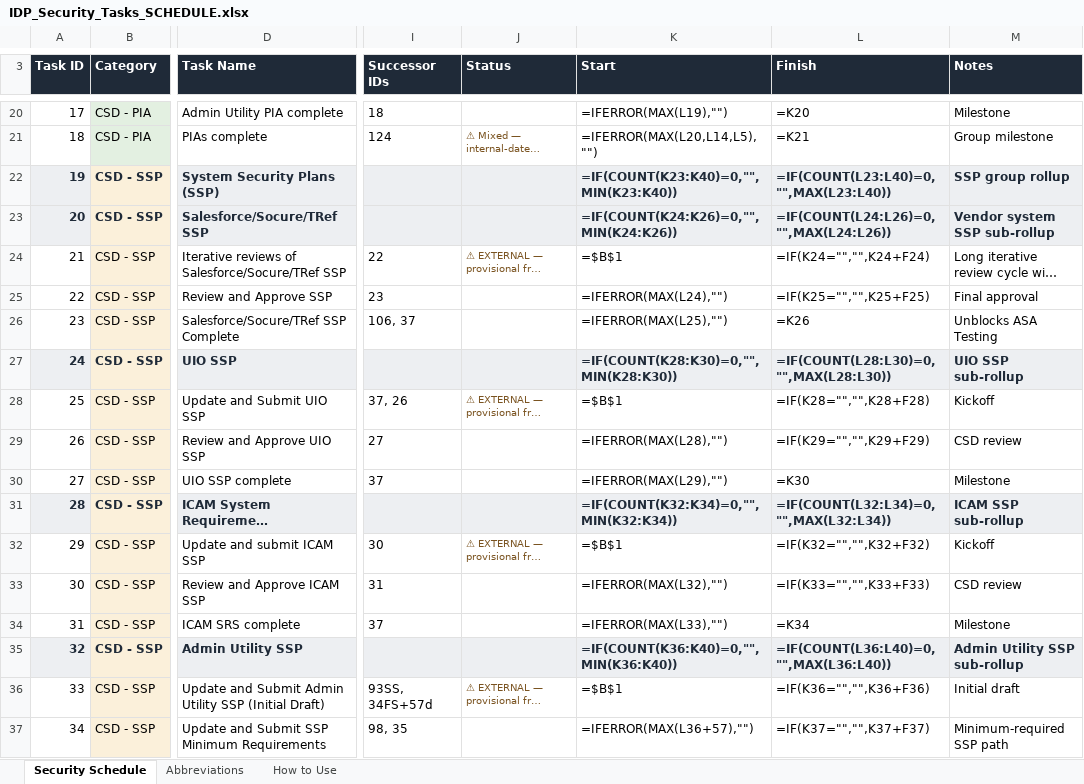
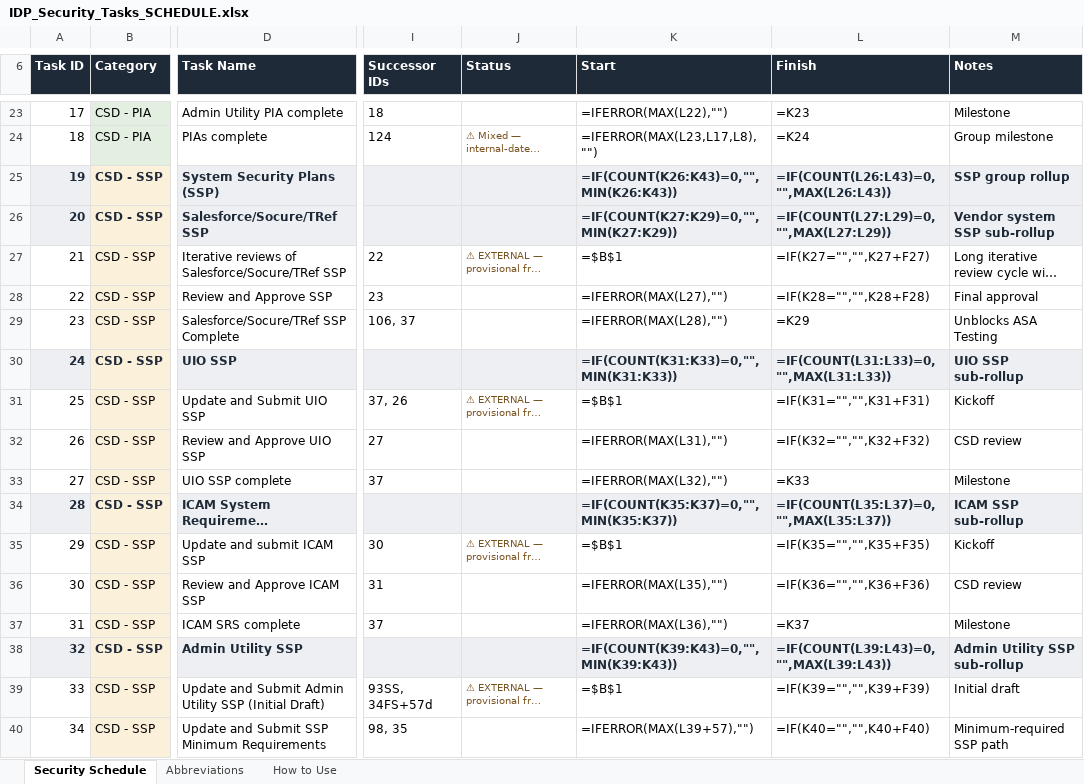
Before and after one commit to dkintaudi/conda, an Excel workbook: tier-unification/security-schedule/IDP_Security_Tasks_SCHEDULE.xlsx, sheet Security Schedule, drawn as a sheet; only a part is shown, gaps mark what is left out; long unchanged cells end in …; values as stored, in another font and other column widths than the file's, no borders; formulas without a stored value are shown as written; conditional formats not drawn; addresses are those after the commit; the diff covers the shown part only; the diff names each change by its address in the sheet, - before the commit and + after, or states it on an @@ line.

```diff
--- a/tier-unification/security-schedule/IDP_Security_Tasks_SCHEDULE.xlsx (sheet Security Schedule)
+++ b/tier-unification/security-schedule/IDP_Security_Tasks_SCHEDULE.xlsx (sheet Security Schedule)
-K23 (Start): =IFERROR(MAX(L19),"")
+K23 (Start): =IFERROR(MAX(L22),"")
-L23 (Finish): =K20
+L23 (Finish): =K23
-K24 (Start): =IFERROR(MAX(L20,L14,L5),"")
+K24 (Start): =IFERROR(MAX(L23,L17,L8),"")
-L24 (Finish): =K21
+L24 (Finish): =K24
-K25 (Start): =IF(COUNT(K23:K40)=0,"",MIN(K23:K40))
+K25 (Start): =IF(COUNT(K26:K43)=0,"",MIN(K26:K43))
-L25 (Finish): =IF(COUNT(L23:L40)=0,"",MAX(L23:L40))
+L25 (Finish): =IF(COUNT(L26:L43)=0,"",MAX(L26:L43))
-K26 (Start): =IF(COUNT(K24:K26)=0,"",MIN(K24:K26))
+K26 (Start): =IF(COUNT(K27:K29)=0,"",MIN(K27:K29))
-L26 (Finish): =IF(COUNT(L24:L26)=0,"",MAX(L24:L26))
+L26 (Finish): =IF(COUNT(L27:L29)=0,"",MAX(L27:L29))
-L27 (Finish): =IF(K24="","",K24+F24)
+L27 (Finish): =IF(K27="","",K27+F27)
-K28 (Start): =IFERROR(MAX(L24),"")
+K28 (Start): =IFERROR(MAX(L27),"")
-L28 (Finish): =IF(K25="","",K25+F25)
+L28 (Finish): =IF(K28="","",K28+F28)
-K29 (Start): =IFERROR(MAX(L25),"")
+K29 (Start): =IFERROR(MAX(L28),"")
-L29 (Finish): =K26
+L29 (Finish): =K29
-K30 (Start): =IF(COUNT(K28:K30)=0,"",MIN(K28:K30))
+K30 (Start): =IF(COUNT(K31:K33)=0,"",MIN(K31:K33))
-L30 (Finish): =IF(COUNT(L28:L30)=0,"",MAX(L28:L30))
+L30 (Finish): =IF(COUNT(L31:L33)=0,"",MAX(L31:L33))
-L31 (Finish): =IF(K28="","",K28+F28)
+L31 (Finish): =IF(K31="","",K31+F31)
-K32 (Start): =IFERROR(MAX(L28),"")
+K32 (Start): =IFERROR(MAX(L31),"")
-L32 (Finish): =IF(K29="","",K29+F29)
+L32 (Finish): =IF(K32="","",K32+F32)
-K33 (Start): =IFERROR(MAX(L29),"")
+K33 (Start): =IFERROR(MAX(L32),"")
-L33 (Finish): =K30
+L33 (Finish): =K33
-K34 (Start): =IF(COUNT(K32:K34)=0,"",MIN(K32:K34))
+K34 (Start): =IF(COUNT(K35:K37)=0,"",MIN(K35:K37))
-L34 (Finish): =IF(COUNT(L32:L34)=0,"",MAX(L32:L34))
+L34 (Finish): =IF(COUNT(L35:L37)=0,"",MAX(L35:L37))
-L35 (Finish): =IF(K32="","",K32+F32)
+L35 (Finish): =IF(K35="","",K35+F35)
-K36 (Start): =IFERROR(MAX(L32),"")
+K36 (Start): =IFERROR(MAX(L35),"")
-L36 (Finish): =IF(K33="","",K33+F33)
+L36 (Finish): =IF(K36="","",K36+F36)
-K37 (Start): =IFERROR(MAX(L33),"")
+K37 (Start): =IFERROR(MAX(L36),"")
-L37 (Finish): =K34
+L37 (Finish): =K37
-K38 (Start): =IF(COUNT(K36:K40)=0,"",MIN(K36:K40))
+K38 (Start): =IF(COUNT(K39:K43)=0,"",MIN(K39:K43))
-L38 (Finish): =IF(COUNT(L36:L40)=0,"",MAX(L36:L40))
+L38 (Finish): =IF(COUNT(L39:L43)=0,"",MAX(L39:L43))
-L39 (Finish): =IF(K36="","",K36+F36)
+L39 (Finish): =IF(K39="","",K39+F39)
-K40 (Start): =IFERROR(MAX(L36+57),"")
+K40 (Start): =IFERROR(MAX(L39+57),"")
-L40 (Finish): =IF(K37="","",K37+F37)
+L40 (Finish): =IF(K40="","",K40+F40)
```
Also changed, not shown: 3 added rows, 200 edited cells and row numbers in column A elsewhere in this sheet, 4 other files.
